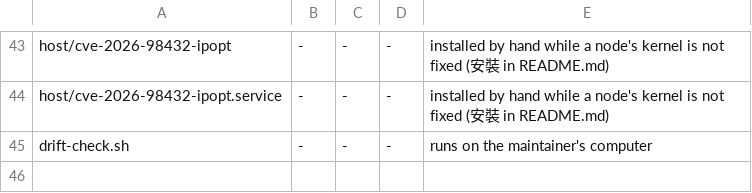
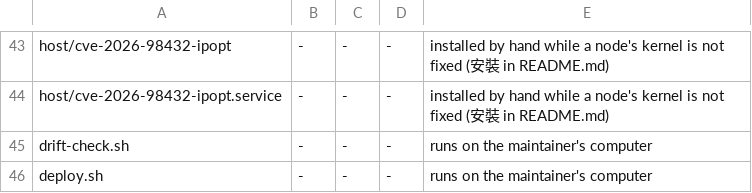
Before and after one commit to anoni-net/vessel, a TSV file: node/files.tsv, drawn as a sheet; only a part is shown, gaps mark what is left out.

```diff
--- a/node/files.tsv
+++ b/node/files.tsv
@@ -45 +45,2 @@ host/cve-2026-98432-ipopt.service	-	-	-	installed by hand while a node's kernel
 drift-check.sh	-	-	-	runs on the maintainer's computer
+deploy.sh	-	-	-	runs on the maintainer's computer
```
Also changed, not shown: 4 other files.
